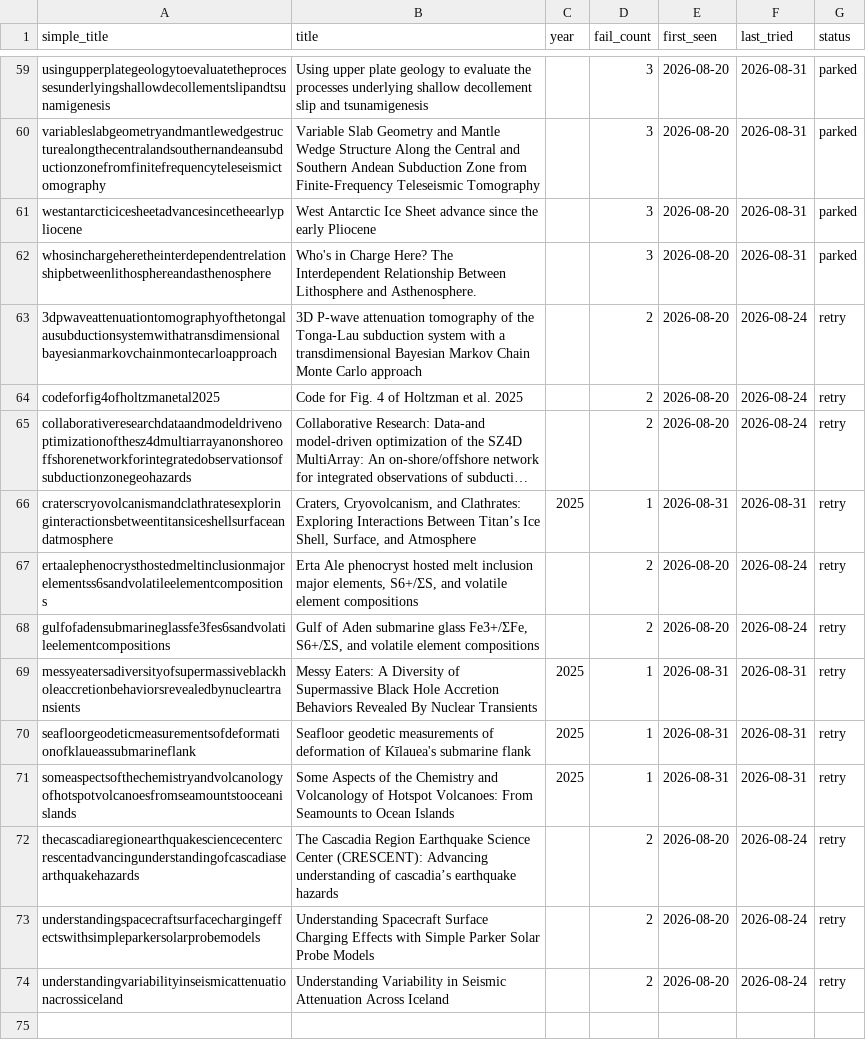
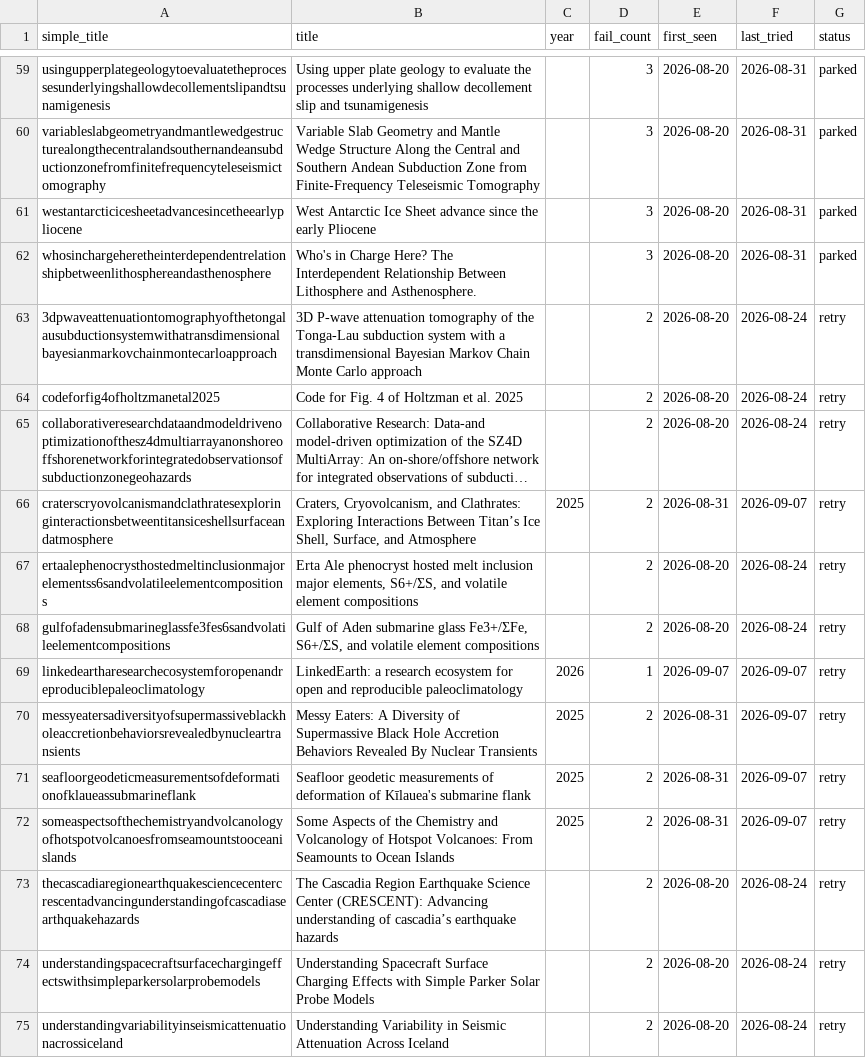
Before and after one commit to nau-ses-research/nau-ses-research.github.io, a CSV file: data/deferred.csv, drawn as a sheet; only a part is shown, gaps mark what is left out; long unchanged cells end in …; addresses are those after the commit; the diff names each change by its address in the sheet, - before the commit and + after, or states it on an @@ line.

```diff
--- a/data/deferred.csv
+++ b/data/deferred.csv
-D66 (fail_count): 1
+D66 (fail_count): 2
-F66 (last_tried): 2026-08-31
+F66 (last_tried): 2026-09-07
+row 69: linkedeartharesearchecosystemforopenandreproduciblepaleoclimatology | LinkedEarth: a research ecosystem for open and reproducible paleoclimatology | 2026 | 1 | 2026-09-07 | 2026-09-07 | retry
-D70:D72 (fail_count): 1
+D70:D72 (fail_count): 2
-F70:F72 (last_tried): 2026-08-31
+F70:F72 (last_tried): 2026-09-07
```
Also changed, not shown: data/publications.csv.
